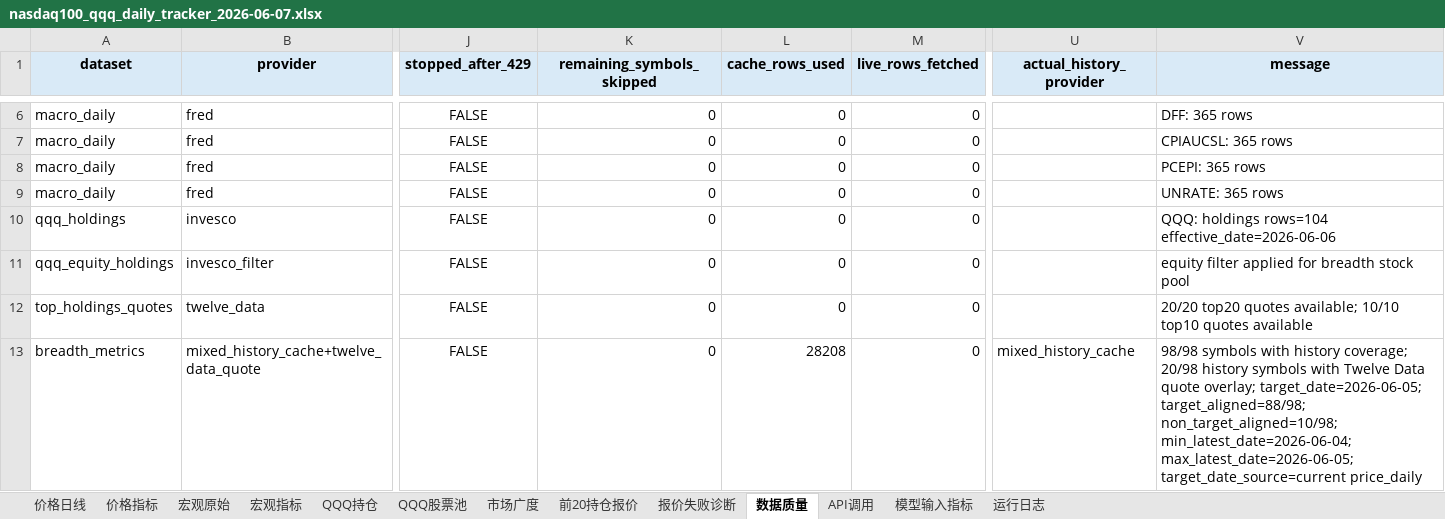
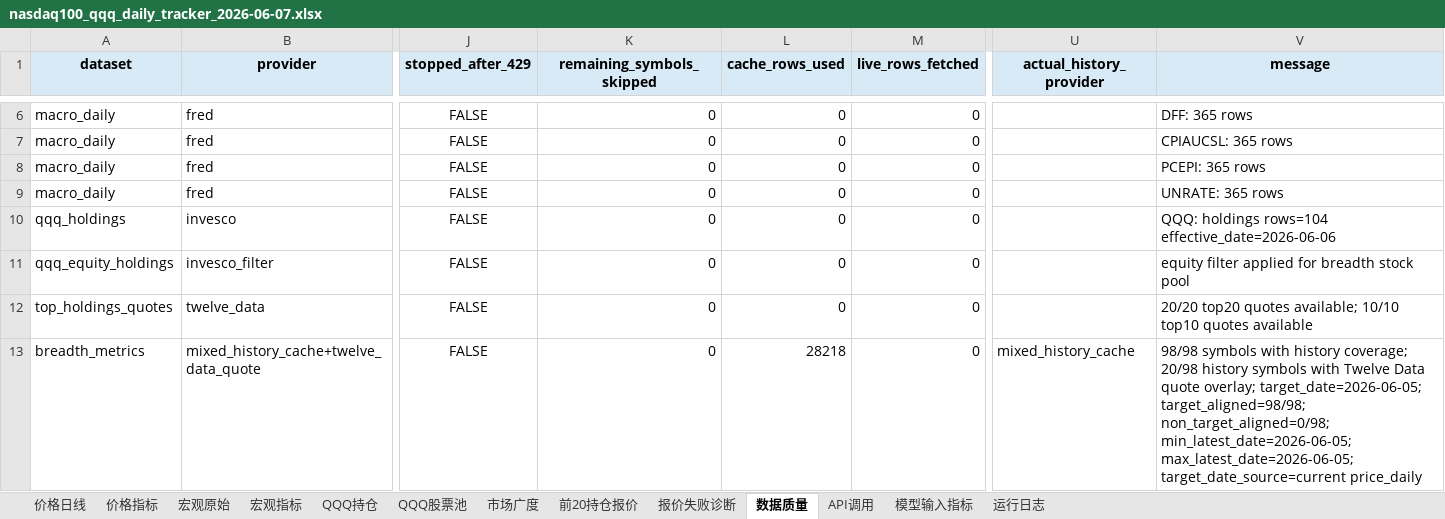
Before and after one commit to minzi9102/nasdaq100_github_action_tracker, an Excel workbook: reports/archive/2026-06-07/nasdaq100_qqq_daily_tracker_2026-06-07.xlsx, sheet 数据质量, drawn as a sheet; only a part is shown, gaps mark what is left out; values as stored, in another font and other column widths than the file's, no borders; the diff names each change by its address in the sheet, - before the commit and + after, or states it on an @@ line.

```diff
--- a/reports/archive/2026-06-07/nasdaq100_qqq_daily_tracker_2026-06-07.xlsx (sheet 数据质量)
+++ b/reports/archive/2026-06-07/nasdaq100_qqq_daily_tracker_2026-06-07.xlsx (sheet 数据质量)
-L13 (cache_rows_used): 28208
+L13 (cache_rows_used): 28218
-V13 (message): …overlay; target_date=2026-06-05; target_aligned=88/98; non_target_aligned=10/98; min_latest_date=2026-06-04; max_latest_date=2026-06-05; target_date_source=current…
+V13 (message): …overlay; target_date=2026-06-05; target_aligned=98/98; non_target_aligned=0/98; min_latest_date=2026-06-05; max_latest_date=2026-06-05; target_date_source=current…
```
Also changed, not shown: sheet 模型输入指标, sheet 市场广度, 12 other files.
